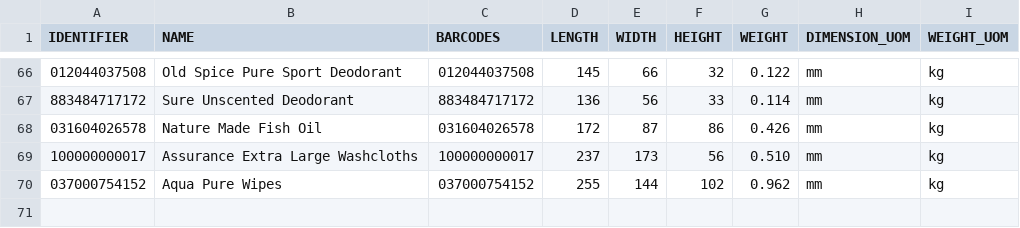
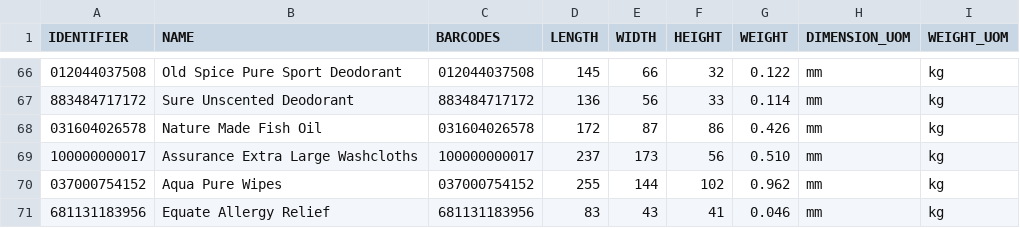
Before and after one commit to tanmayDhasade/sqa_scripts, a CSV file: new_skus.csv, drawn as a sheet; only a part is shown, gaps mark what is left out; the diff names each change by its address in the sheet, - before the commit and + after, or states it on an @@ line.

Commit message:
Update new_skus.csv

```diff
--- a/new_skus.csv
+++ b/new_skus.csv
+row 71: 681131183956 | Equate Allergy Relief | 681131183956 | 83 | 43 | 41 | 0.046 | mm | kg
```
